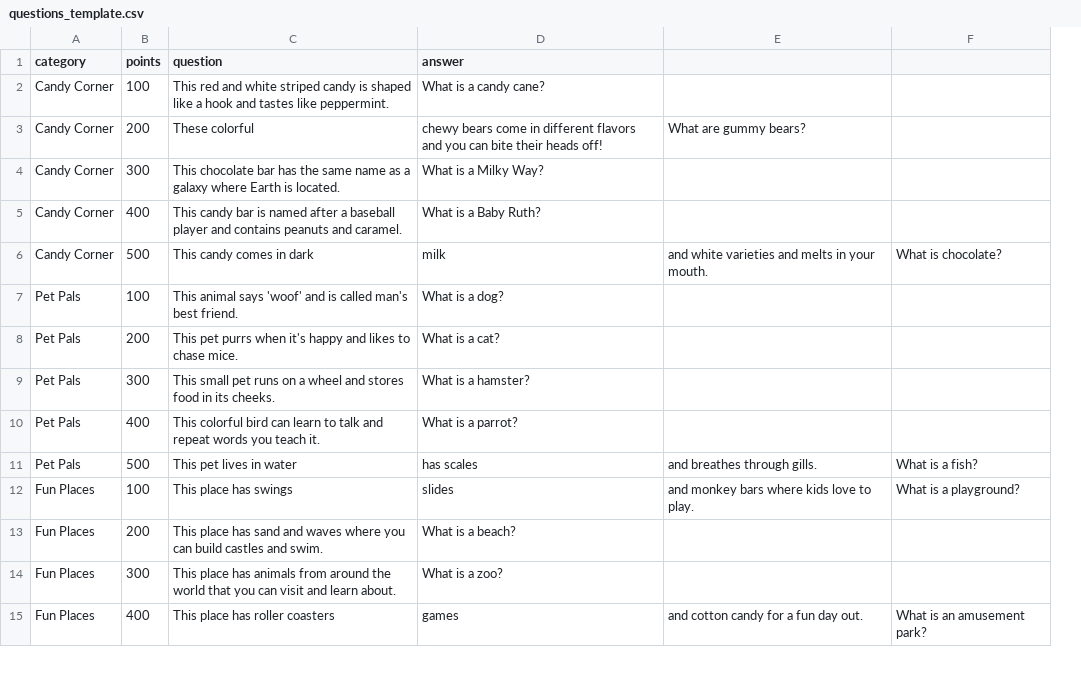
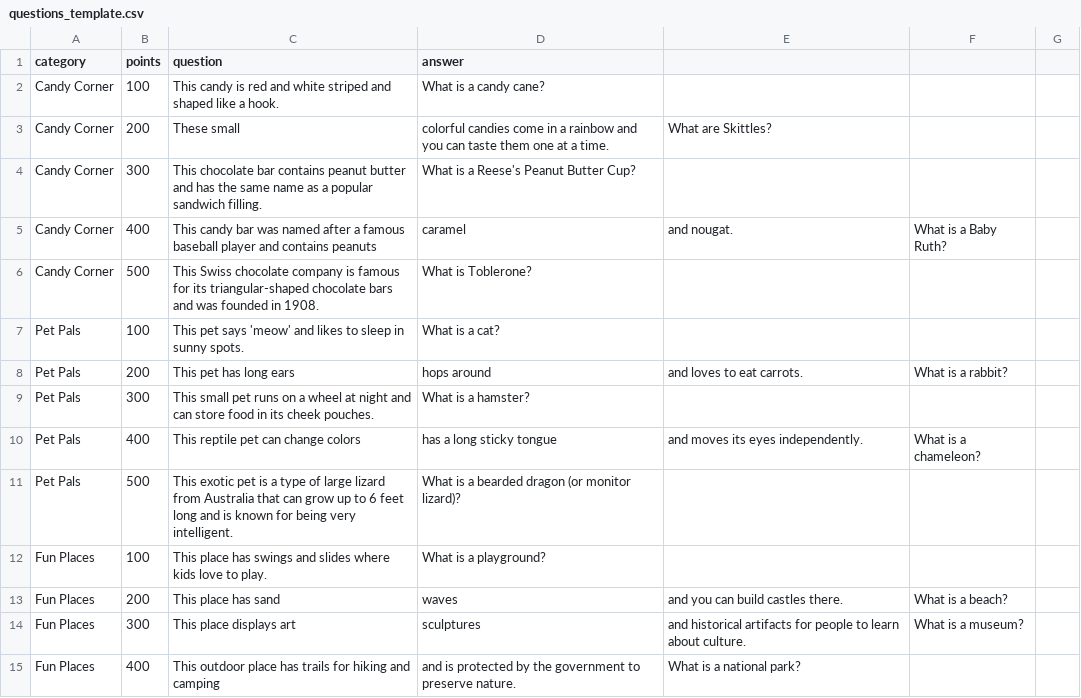
Before and after one commit to kleros109/jeopardy, a CSV file: questions_template.csv, drawn as a sheet; only a part is shown; removed rows and columns are numbered as before the commit, all else as after; the diff covers the shown part only; the diff names each change by its address in the sheet, - before the commit and + after, or states it on an @@ line.

Commit message:
Update questions_template.csv and remove improved_questions.json

```diff
--- a/questions_template.csv
+++ b/questions_template.csv
-column E, rows 3-15: What are gummy bears? |  |  | and white varieties and melts in your mouth. |  |  |  |  | and breathes through gills. | and monkey bars where kids love to play. |  |  | and cotton candy for a fun day out.
-column F, rows 6-15: What is chocolate? |  |  |  |  | What is a fish? | What is a playground? |  |  | What is an amusement park?
+column E, rows 3-15: What are Skittles? |  | and nougat. |  |  | and loves to eat carrots. |  | and moves its eyes independently. |  |  | and you can build castles there. | and historical artifacts for people to learn about culture. | What is a national park?
+column F, rows 5-14: What is a Baby Ruth? |  |  | What is a rabbit? |  | What is a chameleon? |  |  | What is a beach? | What is a museum?
+column G, empty
-C2 (question): This red and white striped candy is shaped like a hook and tastes like peppermint.
+C2 (question): This candy is red and white striped and shaped like a hook.
-C3 (question): These colorful
+C3 (question): These small
-D3 (answer): chewy bears come in different flavors and you can bite their heads off!
+D3 (answer): colorful candies come in a rainbow and you can taste them one at a time.
-C4 (question): …chocolate bar has the same name as a galaxy where Earth is located.
+C4 (question): …chocolate bar contains peanut butter and has the same name as a popular sandwich filling.
-D4 (answer): What is a Milky Way?
+D4 (answer): What is a Reese's Peanut Butter Cup?
-C5 (question): …candy bar is named after a baseball player and contains peanuts and caramel.
+C5 (question): …candy bar was named after a famous baseball player and contains peanuts
-D5 (answer): What is a Baby Ruth?
+D5 (answer): caramel
-C6 (question): This candy comes in dark
+C6 (question): This Swiss chocolate company is famous for its triangular-shaped chocolate bars and was founded in 1908.
-D6 (answer): milk
+D6 (answer): What is Toblerone?
-C7 (question): This animal says 'woof' and is called man's best friend.
+C7 (question): This pet says 'meow' and likes to sleep in sunny spots.
-D7 (answer): What is a dog?
+D7 (answer): What is a cat?
-C8 (question): This pet purrs when it's happy and likes to chase mice.
+C8 (question): This pet has long ears
-D8 (answer): What is a cat?
+D8 (answer): hops around
-C9 (question): …a wheel and stores food in its cheeks.
+C9 (question): …a wheel at night and can store food in its cheek pouches.
-C10 (question): This colorful bird can learn to talk and repeat words you teach it.
+C10 (question): This reptile pet can change colors
-D10 (answer): What is a parrot?
+D10 (answer): has a long sticky tongue
-C11 (question): This pet lives in water
+C11 (question): This exotic pet is a type of large lizard from Australia that can grow up to 6 feet long and is known for being very intelligent.
-D11 (answer): has scales
+D11 (answer): What is a bearded dragon (or monitor lizard)?
-C12 (question): This place has swings
+C12 (question): This place has swings and slides where kids love to play.
-D12 (answer): slides
+D12 (answer): What is a playground?
-C13 (question): This place has sand and waves where you can build castles and swim.
+C13 (question): This place has sand
-D13 (answer): What is a beach?
+D13 (answer): waves
-C14 (question): This place has animals from around the world that you can visit and learn about.
+C14 (question): This place displays art
-D14 (answer): What is a zoo?
+D14 (answer): sculptures
-C15 (question): This place has roller coasters
+C15 (question): This outdoor place has trails for hiking and camping
-D15 (answer): games
+D15 (answer): and is protected by the government to preserve nature.
```
Also changed, not shown: 26 edited cells elsewhere in this file, 1 other file.
